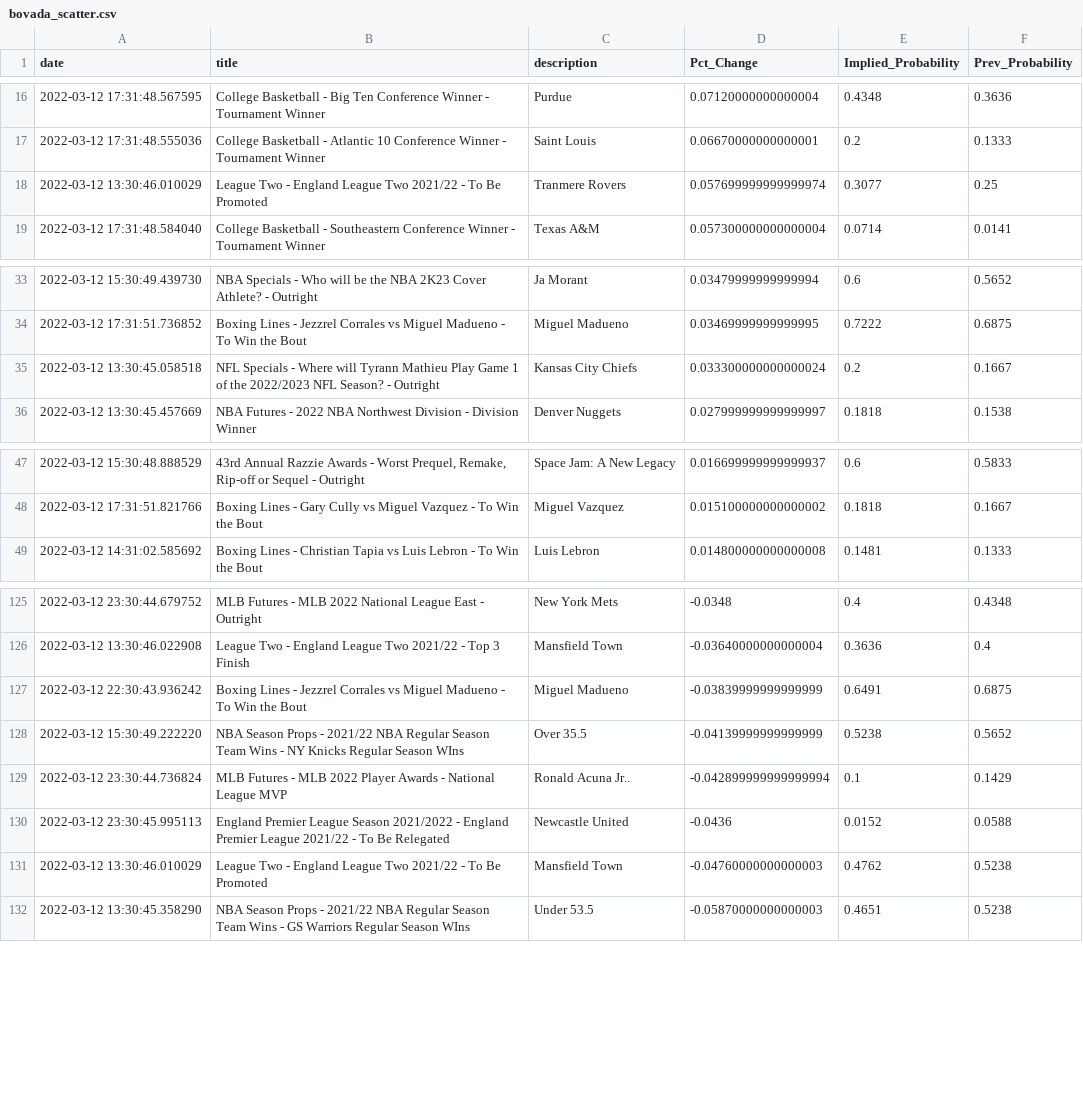
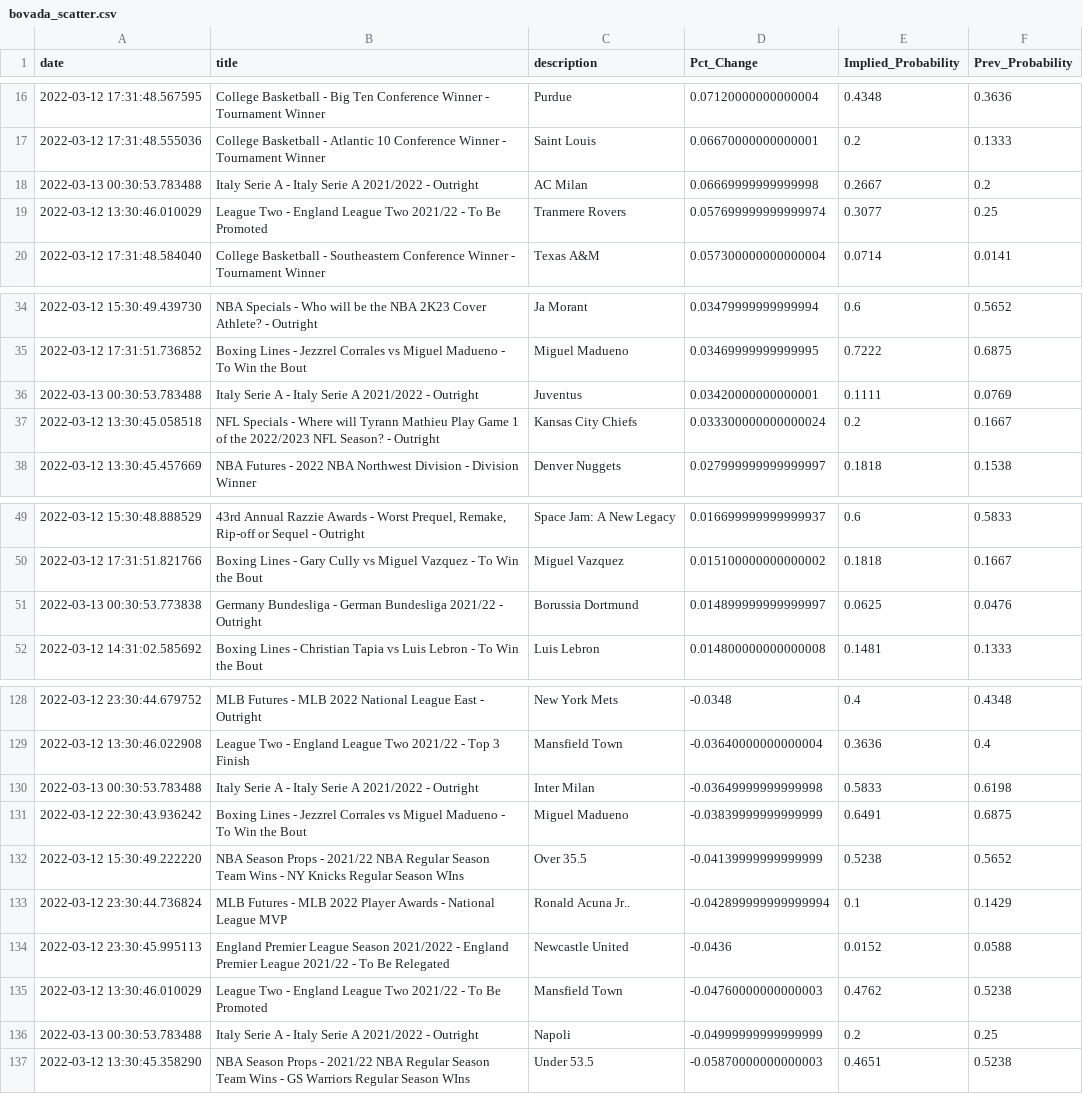
Before and after one commit to aaroncolesmith/bovada, a CSV file: bovada_scatter.csv, drawn as a sheet; only a part is shown, gaps mark what is left out; the diff covers the shown part only.

Commit message:
colab_commit

```diff
--- a/bovada_scatter.csv
+++ b/bovada_scatter.csv
@@ -17,2 +17,3 @@ date,title,description,Pct_Change,Implied_Probability,Prev_Probability
 2022-03-12 17:31:48.555036,College Basketball - Atlantic 10 Conference Winner - Tournament Winner,Saint Louis,0.06670000000000001,0.2,0.1333
+2022-03-13 00:30:53.783488,Italy Serie A - Italy Serie A 2021/2022 - Outright,AC Milan,0.06669999999999998,0.2667,0.2
 2022-03-12 13:30:46.010029,League Two - England League Two 2021/22 - To Be Promoted,Tranmere Rovers,0.057699999999999974,0.3077,0.25
@@ -34,2 +35,3 @@ date,title,description,Pct_Change,Implied_Probability,Prev_Probability
 2022-03-12 17:31:51.736852,Boxing Lines - Jezzrel Corrales vs Miguel Madueno - To Win the Bout,Miguel Madueno,0.03469999999999995,0.7222,0.6875
+2022-03-13 00:30:53.783488,Italy Serie A - Italy Serie A 2021/2022 - Outright,Juventus,0.03420000000000001,0.1111,0.0769
 2022-03-12 13:30:45.058518,NFL Specials - Where will Tyrann Mathieu Play Game 1 of the 2022/2023 NFL Season? - Outright,Kansas City Chiefs,0.033300000000000024,0.2,0.1667
@@ -48,2 +50,3 @@ date,title,description,Pct_Change,Implied_Probability,Prev_Probability
 2022-03-12 17:31:51.821766,Boxing Lines - Gary Cully vs Miguel Vazquez - To Win the Bout,Miguel Vazquez,0.015100000000000002,0.1818,0.1667
+2022-03-13 00:30:53.773838,Germany Bundesliga - German Bundesliga 2021/22 - Outright,Borussia Dortmund,0.014899999999999997,0.0625,0.0476
 2022-03-12 14:31:02.585692,Boxing Lines - Christian Tapia vs Luis Lebron - To Win the Bout,Luis Lebron,0.014800000000000008,0.1481,0.1333
@@ -126,2 +129,3 @@ date,title,description,Pct_Change,Implied_Probability,Prev_Probability
 2022-03-12 13:30:46.022908,League Two - England League Two 2021/22 - Top 3 Finish,Mansfield Town,-0.03640000000000004,0.3636,0.4
+2022-03-13 00:30:53.783488,Italy Serie A - Italy Serie A 2021/2022 - Outright,Inter Milan,-0.03649999999999998,0.5833,0.6198
 2022-03-12 22:30:43.936242,Boxing Lines - Jezzrel Corrales vs Miguel Madueno - To Win the Bout,Miguel Madueno,-0.03839999999999999,0.6491,0.6875
@@ -131,2 +135,3 @@ date,title,description,Pct_Change,Implied_Probability,Prev_Probability
 2022-03-12 13:30:46.010029,League Two - England League Two 2021/22 - To Be Promoted,Mansfield Town,-0.04760000000000003,0.4762,0.5238
+2022-03-13 00:30:53.783488,Italy Serie A - Italy Serie A 2021/2022 - Outright,Napoli,-0.04999999999999999,0.2,0.25
 2022-03-12 13:30:45.358290,NBA Season Props - 2021/22 NBA Regular Season Team Wins - GS Warriors Regular Season WIns,Under 53.5,-0.05870000000000003,0.4651,0.5238
```
Also changed, not shown: 11 moved rows elsewhere in this file.
